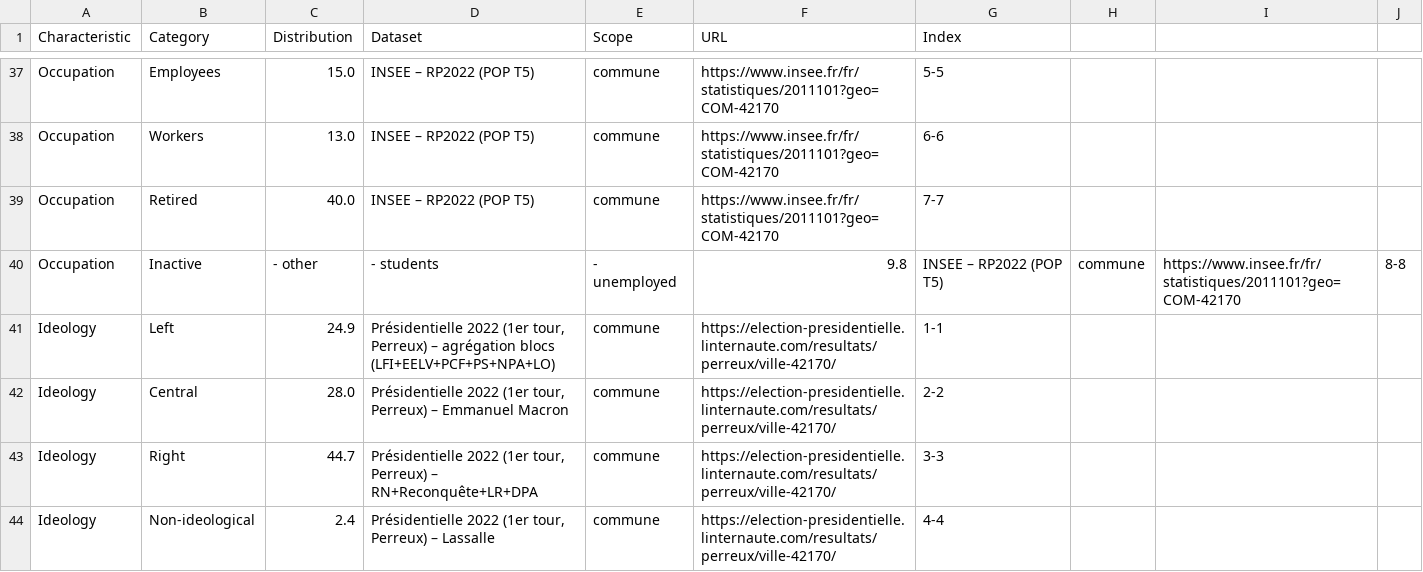
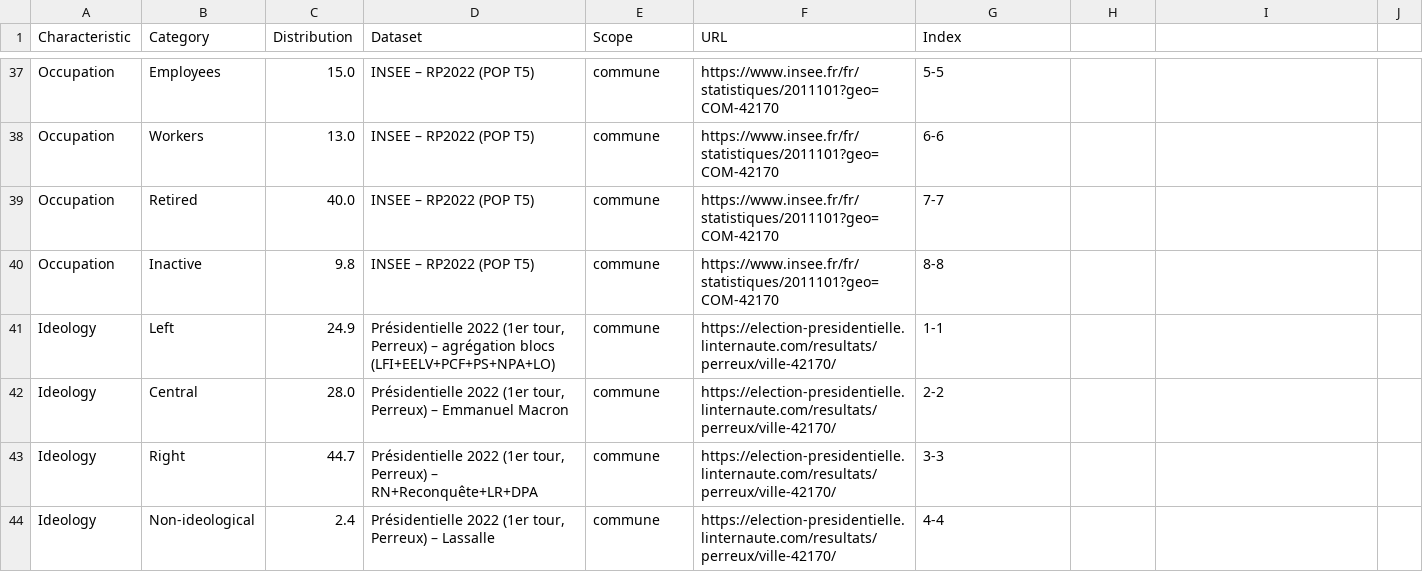
Before and after one commit to tpetit19/population_generator_roanne, a CSV file: source_communes/perreux.csv, drawn as a sheet; only a part is shown, gaps mark what is left out.

```diff
--- a/source_communes/perreux.csv
+++ b/source_communes/perreux.csv
@@ -39,3 +39,3 @@ Occupation;Workers;13.0;INSEE – RP2022 (POP T5);commune;https://www.insee.fr/f
 Occupation;Retired;40.0;INSEE – RP2022 (POP T5);commune;https://www.insee.fr/fr/statistiques/2011101?geo=COM-42170;7-7
-Occupation;Inactive; - other; - students; - unemployed;9.8;INSEE – RP2022 (POP T5);commune;https://www.insee.fr/fr/statistiques/2011101?geo=COM-42170;8-8
+Occupation;Inactive;9.8;INSEE – RP2022 (POP T5);commune;https://www.insee.fr/fr/statistiques/2011101?geo=COM-42170;8-8
 Ideology;Left;24.9;Présidentielle 2022 (1er tour, Perreux) – agrégation blocs (LFI+EELV+PCF+PS+NPA+LO);commune;https://election-presidentielle.linternaute.com/resultats/perreux/ville-42170/;1-1
```
Also changed, not shown: source_communes/commelle-vernay.csv, source_communes/cours-la-ville.csv, 17 other files.
